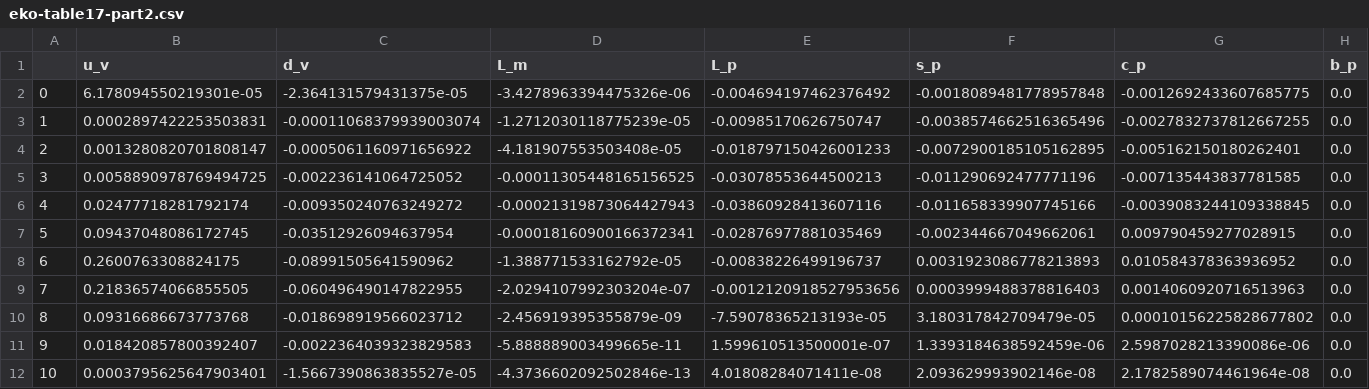
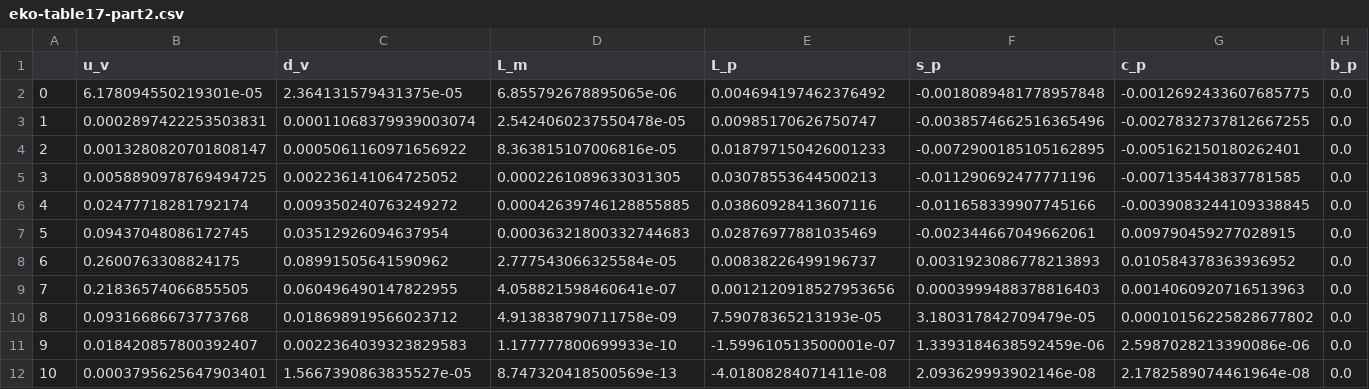
Before and after one commit to NNPDF/benchmark_pol_timelike_evol, a CSV file: results/eko-table17-part2.csv, drawn as a sheet; only a part is shown; the diff names each change by its address in the sheet, - before the commit and + after, or states it on an @@ line.

```diff
--- a/results/eko-table17-part2.csv
+++ b/results/eko-table17-part2.csv
-C2 (d_v): -2.364131579431375e-05
+C2 (d_v): 2.364131579431375e-05
-D2 (L_m): -3.4278963394475326e-06
+D2 (L_m): 6.855792678895065e-06
-E2 (L_p): -0.004694197462376492
+E2 (L_p): 0.004694197462376492
-C3 (d_v): -0.00011068379939003074
+C3 (d_v): 0.00011068379939003074
-D3 (L_m): -1.2712030118775239e-05
+D3 (L_m): 2.5424060237550478e-05
-E3 (L_p): -0.00985170626750747
+E3 (L_p): 0.00985170626750747
-C4 (d_v): -0.0005061160971656922
+C4 (d_v): 0.0005061160971656922
-D4 (L_m): -4.181907553503408e-05
+D4 (L_m): 8.363815107006816e-05
-E4 (L_p): -0.018797150426001233
+E4 (L_p): 0.018797150426001233
-C5 (d_v): -0.002236141064725052
+C5 (d_v): 0.002236141064725052
-D5 (L_m): -0.00011305448165156525
+D5 (L_m): 0.0002261089633031305
-E5 (L_p): -0.03078553644500213
+E5 (L_p): 0.03078553644500213
-C6 (d_v): -0.009350240763249272
+C6 (d_v): 0.009350240763249272
-D6 (L_m): -0.00021319873064427943
+D6 (L_m): 0.00042639746128855885
-E6 (L_p): -0.03860928413607116
+E6 (L_p): 0.03860928413607116
-C7 (d_v): -0.03512926094637954
+C7 (d_v): 0.03512926094637954
-D7 (L_m): -0.00018160900166372341
+D7 (L_m): 0.00036321800332744683
-E7 (L_p): -0.02876977881035469
+E7 (L_p): 0.02876977881035469
-C8 (d_v): -0.08991505641590962
+C8 (d_v): 0.08991505641590962
-D8 (L_m): -1.388771533162792e-05
+D8 (L_m): 2.777543066325584e-05
-E8 (L_p): -0.00838226499196737
+E8 (L_p): 0.00838226499196737
-C9 (d_v): -0.060496490147822955
+C9 (d_v): 0.060496490147822955
-D9 (L_m): -2.0294107992303204e-07
+D9 (L_m): 4.058821598460641e-07
-E9 (L_p): -0.0012120918527953656
+E9 (L_p): 0.0012120918527953656
-C10 (d_v): -0.018698919566023712
+C10 (d_v): 0.018698919566023712
-D10 (L_m): -2.456919395355879e-09
+D10 (L_m): 4.913838790711758e-09
-E10 (L_p): -7.59078365213193e-05
+E10 (L_p): 7.59078365213193e-05
-C11 (d_v): -0.0022364039323829583
+C11 (d_v): 0.0022364039323829583
-D11 (L_m): -5.888889003499665e-11
+D11 (L_m): 1.177777800699933e-10
-E11 (L_p): 1.599610513500001e-07
+E11 (L_p): -1.599610513500001e-07
-C12 (d_v): -1.5667390863835527e-05
+C12 (d_v): 1.5667390863835527e-05
-D12 (L_m): -4.3736602092502846e-13
+D12 (L_m): 8.747320418500569e-13
-E12 (L_p): 4.01808284071411e-08
+E12 (L_p): -4.01808284071411e-08
```
Also changed, not shown: results/eko-table17-part1.csv, results/eko-table17-part3.csv, 10 other files.
